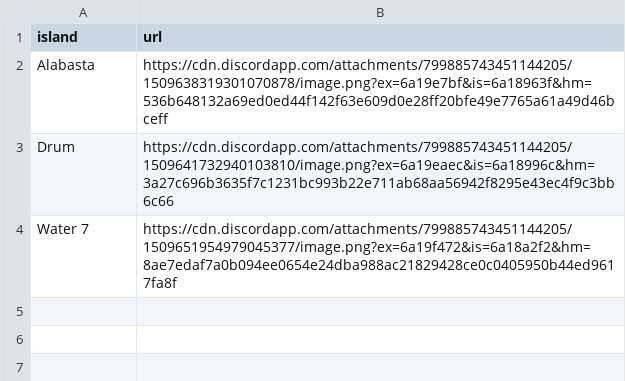
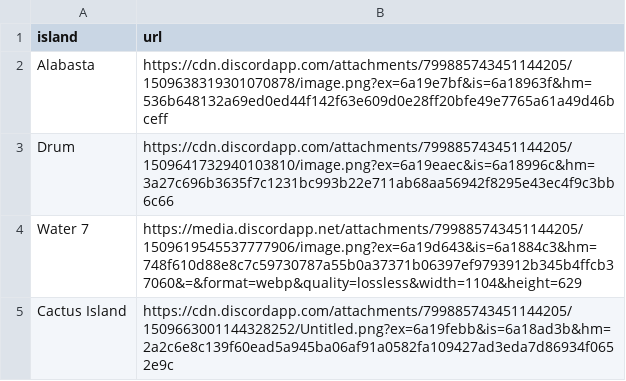
Before and after one commit to beep-grandline/grandline, a CSV file: data/islands.csv, drawn as a sheet.

Commit message:
Update islands.csv

```diff
--- a/data/islands.csv
+++ b/data/islands.csv
@@ -3,2 +3,3 @@ Alabasta,https://cdn.discordapp.com/attachments/799885743451144205/1509638319301
 Drum,https://cdn.discordapp.com/attachments/799885743451144205/1509641732940103810/image.png?ex=6a19eaec&is=6a18996c&hm=3a27c696b3635f7c1231bc993b22e711ab68aa56942f8295e43ec4f9c3bb6c66
-Water 7,https://cdn.discordapp.com/attachments/799885743451144205/1509651954979045377/image.png?ex=6a19f472&is=6a18a2f2&hm=8ae7edaf7a0b094ee0654e24dba988ac21829428ce0c0405950b44ed9617fa8f
+Water 7,https://media.discordapp.net/attachments/799885743451144205/1509619545537777906/image.png?ex=6a19d643&is=6a1884c3&hm=748f610d88e8c7c59730787a55b0a37371b06397ef9793912b345b4ffcb37060&=&format=webp&quality=lossless&width=1104&height=629
+Cactus Island,https://cdn.discordapp.com/attachments/799885743451144205/1509663001144328252/Untitled.png?ex=6a19febb&is=6a18ad3b&hm=2a2c6e8c139f60ead5a945ba06af91a0582fa109427ad3eda7d86934f0652e9c
```
